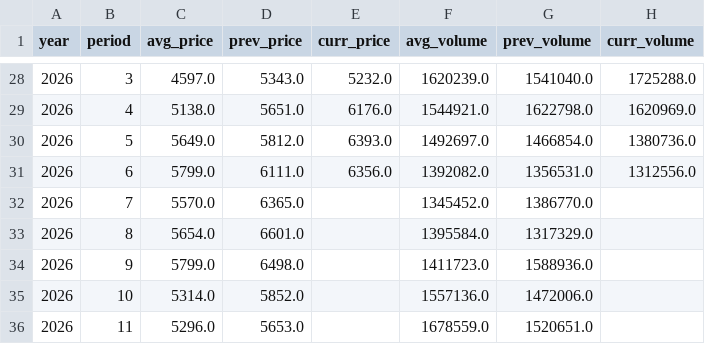
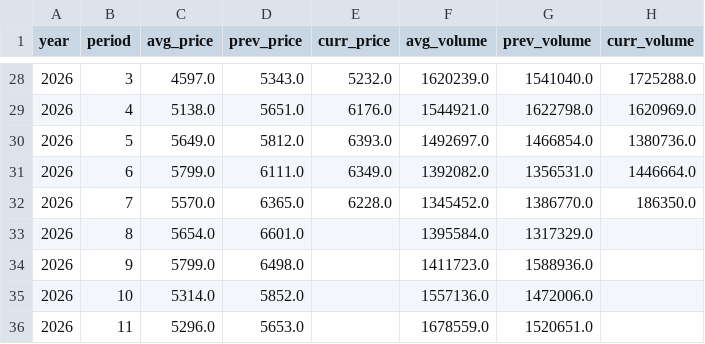
Before and after one commit to seonghwanjhee-ux/pig-price, a CSV file: pig_supply_month.csv, drawn as a sheet; only a part is shown, gaps mark what is left out.

```diff
--- a/pig_supply_month.csv
+++ b/pig_supply_month.csv
@@ -30,4 +30,4 @@
 2026,5,5649.0,5812.0,6393.0,1492697.0,1466854.0,1380736.0
-2026,6,5799.0,6111.0,6356.0,1392082.0,1356531.0,1312556.0
-2026,7,5570.0,6365.0,,1345452.0,1386770.0,
+2026,6,5799.0,6111.0,6349.0,1392082.0,1356531.0,1446664.0
+2026,7,5570.0,6365.0,6228.0,1345452.0,1386770.0,186350.0
 2026,8,5654.0,6601.0,,1395584.0,1317329.0,
```
Also changed, not shown: pig_supply_week.csv.
